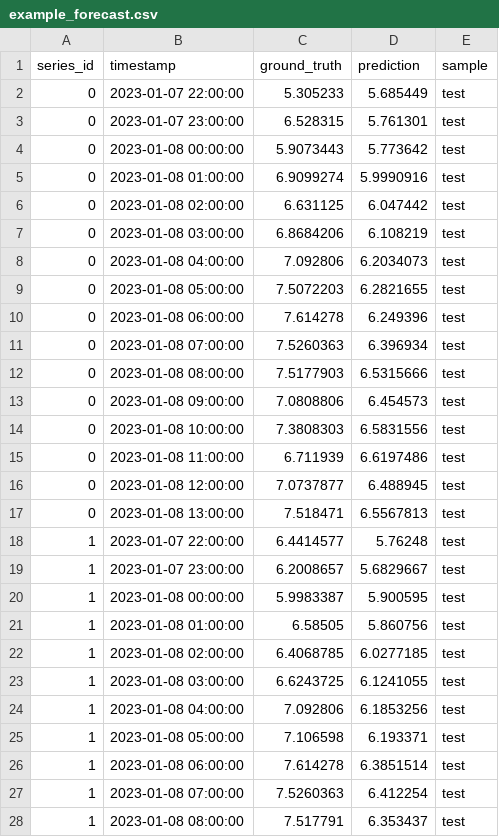
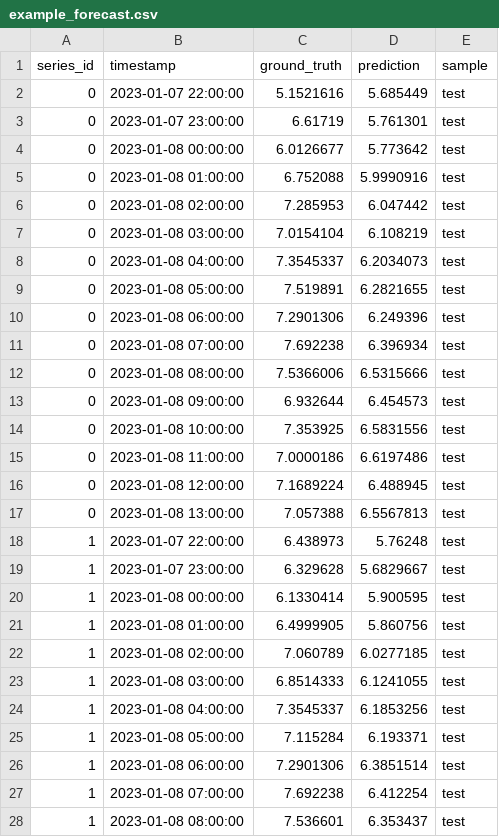
Before and after one commit to ipveka/SignalNet, a CSV file: output/example_forecast.csv, drawn as a sheet; only a part is shown; the diff covers the shown part only.

```diff
--- a/output/example_forecast.csv
+++ b/output/example_forecast.csv
@@ -1,28 +1,28 @@
 series_id,timestamp,ground_truth,prediction,sample
-0,2023-01-07 22:00:00,5.305233,5.685449,test
-0,2023-01-07 23:00:00,6.528315,5.761301,test
-0,2023-01-08 00:00:00,5.9073443,5.773642,test
-0,2023-01-08 01:00:00,6.9099274,5.9990916,test
-0,2023-01-08 02:00:00,6.631125,6.047442,test
-0,2023-01-08 03:00:00,6.8684206,6.108219,test
-0,2023-01-08 04:00:00,7.092806,6.2034073,test
-0,2023-01-08 05:00:00,7.5072203,6.2821655,test
-0,2023-01-08 06:00:00,7.614278,6.249396,test
-0,2023-01-08 07:00:00,7.5260363,6.396934,test
-0,2023-01-08 08:00:00,7.5177903,6.5315666,test
-0,2023-01-08 09:00:00,7.0808806,6.454573,test
-0,2023-01-08 10:00:00,7.3808303,6.5831556,test
-0,2023-01-08 11:00:00,6.711939,6.6197486,test
-0,2023-01-08 12:00:00,7.0737877,6.488945,test
-0,2023-01-08 13:00:00,7.518471,6.5567813,test
-1,2023-01-07 22:00:00,6.4414577,5.76248,test
-1,2023-01-07 23:00:00,6.2008657,5.6829667,test
-1,2023-01-08 00:00:00,5.9983387,5.900595,test
-1,2023-01-08 01:00:00,6.58505,5.860756,test
-1,2023-01-08 02:00:00,6.4068785,6.0277185,test
-1,2023-01-08 03:00:00,6.6243725,6.1241055,test
-1,2023-01-08 04:00:00,7.092806,6.1853256,test
-1,2023-01-08 05:00:00,7.106598,6.193371,test
-1,2023-01-08 06:00:00,7.614278,6.3851514,test
-1,2023-01-08 07:00:00,7.5260363,6.412254,test
-1,2023-01-08 08:00:00,7.517791,6.353437,test
+0,2023-01-07 22:00:00,5.1521616,5.685449,test
+0,2023-01-07 23:00:00,6.61719,5.761301,test
+0,2023-01-08 00:00:00,6.0126677,5.773642,test
+0,2023-01-08 01:00:00,6.752088,5.9990916,test
+0,2023-01-08 02:00:00,7.285953,6.047442,test
+0,2023-01-08 03:00:00,7.0154104,6.108219,test
+0,2023-01-08 04:00:00,7.3545337,6.2034073,test
+0,2023-01-08 05:00:00,7.519891,6.2821655,test
+0,2023-01-08 06:00:00,7.2901306,6.249396,test
+0,2023-01-08 07:00:00,7.692238,6.396934,test
+0,2023-01-08 08:00:00,7.5366006,6.5315666,test
+0,2023-01-08 09:00:00,6.932644,6.454573,test
+0,2023-01-08 10:00:00,7.353925,6.5831556,test
+0,2023-01-08 11:00:00,7.0000186,6.6197486,test
+0,2023-01-08 12:00:00,7.1689224,6.488945,test
+0,2023-01-08 13:00:00,7.057388,6.5567813,test
+1,2023-01-07 22:00:00,6.438973,5.76248,test
+1,2023-01-07 23:00:00,6.329628,5.6829667,test
+1,2023-01-08 00:00:00,6.1330414,5.900595,test
+1,2023-01-08 01:00:00,6.4999905,5.860756,test
+1,2023-01-08 02:00:00,7.060789,6.0277185,test
+1,2023-01-08 03:00:00,6.8514333,6.1241055,test
+1,2023-01-08 04:00:00,7.3545337,6.1853256,test
+1,2023-01-08 05:00:00,7.115284,6.193371,test
+1,2023-01-08 06:00:00,7.2901306,6.3851514,test
+1,2023-01-08 07:00:00,7.692238,6.412254,test
+1,2023-01-08 08:00:00,7.536601,6.353437,test
```
Also changed, not shown: 87 edited cells elsewhere in this file, input/example_signal_data.csv, output/example_combined.csv, 5 other files.
